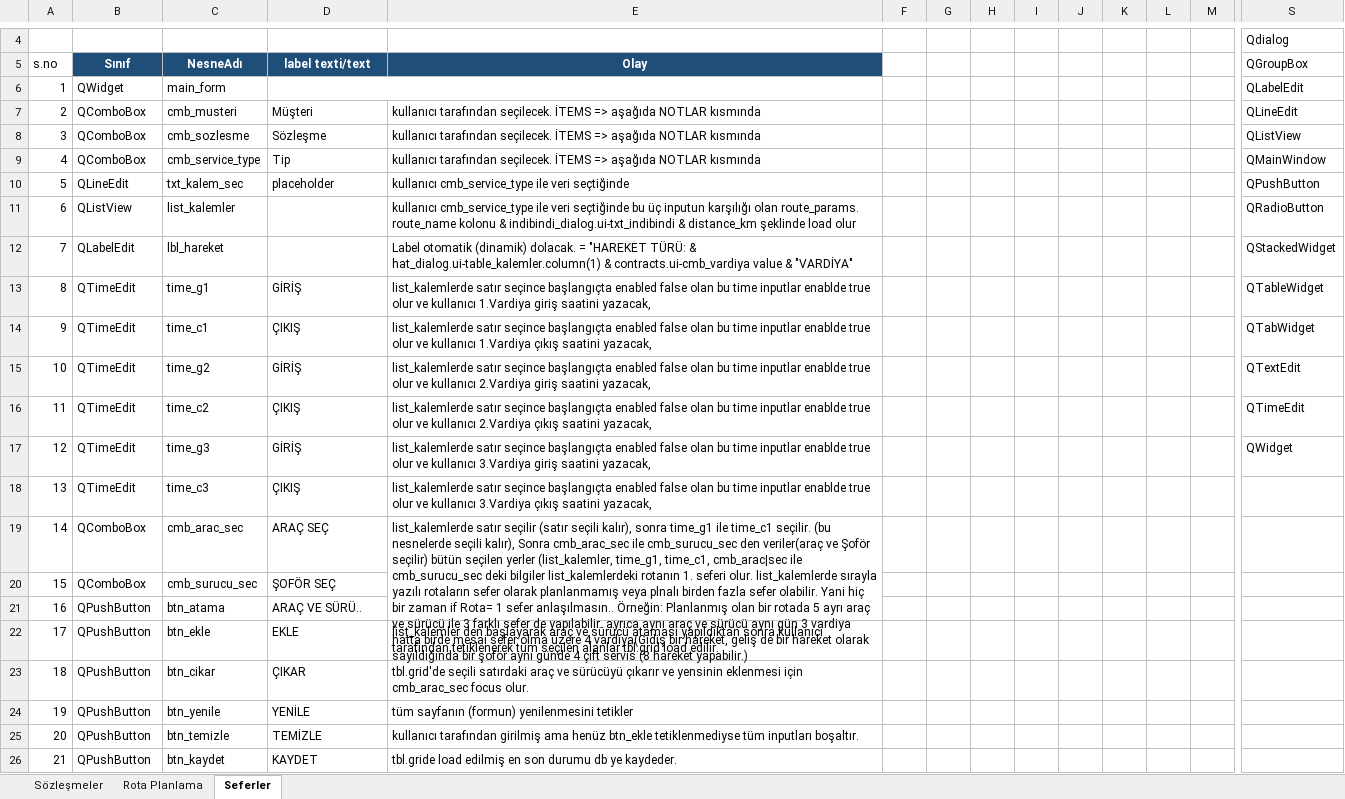
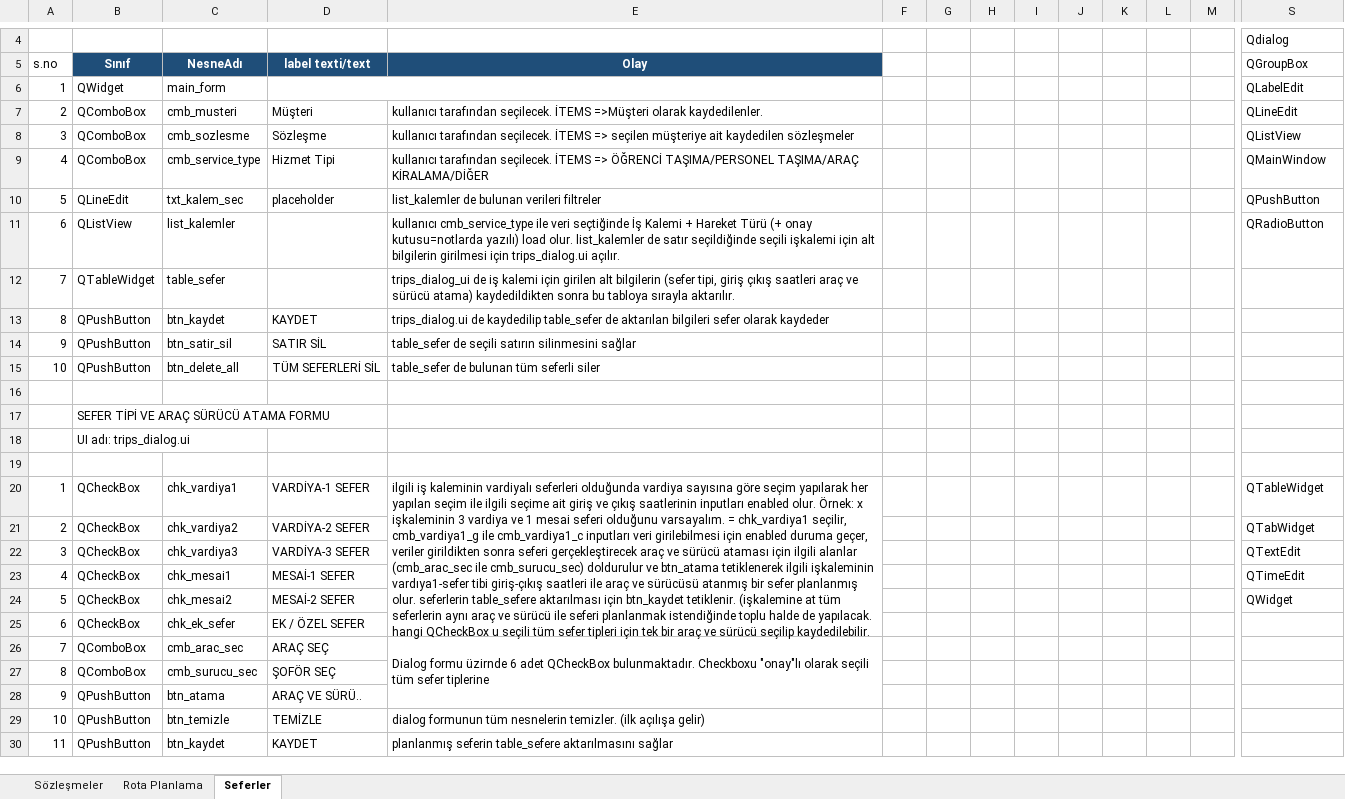
Before and after one commit to AyhanErcan70/SATTUP, an Excel workbook: DEV_NOTES/isleyis_semalari.xlsx, sheet Seferler, drawn as a sheet; only a part is shown, gaps mark what is left out; values as stored, in another font and other column widths than the file's, no borders; removed rows and columns are numbered as before the commit, all else as after; rows hold the shown columns only; the diff covers the shown part only; the diff names each change by its address in the sheet, - before the commit and + after, or states it on an @@ line.

Commit message:
SEFERLER arayüzü revize edildi

```diff
--- a/DEV_NOTES/isleyis_semalari.xlsx (sheet Seferler)
+++ b/DEV_NOTES/isleyis_semalari.xlsx (sheet Seferler)
-E7 (Olay): …seçilecek. İTEMS => aşağıda NOTLAR kısmında
+E7 (Olay): …seçilecek. İTEMS =>Müşteri olarak kaydedilenler.
-E8 (Olay): …İTEMS => aşağıda NOTLAR kısmında
+E8 (Olay): …İTEMS => seçilen müşteriye ait kaydedilen sözleşmeler
-D9 (label texti/text): Tip
+D9 (label texti/text): Hizmet Tipi
-E9 (Olay): …İTEMS => aşağıda NOTLAR kısmında
+E9 (Olay): …İTEMS => ÖĞRENCİ TAŞIMA/PERSONEL TAŞIMA/ARAÇ KİRALAMA/DİĞER
-E10 (Olay): kullanıcı cmb_service_type ile veri seçtiğinde
+E10 (Olay): list_kalemler de bulunan verileri filtreler
-E11 (Olay): …veri seçtiğinde bu üç inputun karşılığı olan route_params. route_name kolonu & indibindi_dialog.ui-txt_indibindi & distance_km şeklinde load olur
+E11 (Olay): …veri seçtiğinde İş Kalemi + Hareket Türü (+ onay kutusu=notlarda yazılı) load olur. list_kalemler de satır seçildiğinde seçili işkalemi için alt bilgilerin girilmesi için trips_dialog.ui açılır.
-row 12: 7 | QLabelEdit | lbl_hareket |  | Label otomatik (dinamik) dolacak. = "HAREKET TÜRÜ: & hat_dialog.ui-table_kalemler.column(1) & contracts.ui-cmb_vardiya value & "VARDİYA" |  |  |  |  |  |  |  |  | QStackedWidget
-row 13: 8 | QTimeEdit | time_g1 | GİRİŞ | list_kalemlerde satır seçince başlangıçta enabled false olan bu time inputlar enablde true olur ve kullanıcı 1.Vardiya giriş saatini yazacak, |  |  |  |  |  |  |  |  | QTableWidget
-row 14: 9 | QTimeEdit | time_c1 | ÇIKIŞ | list_kalemlerde satır seçince başlangıçta enabled false olan bu time inputlar enablde true olur ve kullanıcı 1.Vardiya çıkış saatini yazacak, |  |  |  |  |  |  |  |  | QTabWidget
-row 15: 10 | QTimeEdit | time_g2 | GİRİŞ | list_kalemlerde satır seçince başlangıçta enabled false olan bu time inputlar enablde true olur ve kullanıcı 2.Vardiya giriş saatini yazacak, |  |  |  |  |  |  |  |  | QTextEdit
-row 16: 11 | QTimeEdit | time_c2 | ÇIKIŞ | list_kalemlerde satır seçince başlangıçta enabled false olan bu time inputlar enablde true olur ve kullanıcı 2.Vardiya çıkış saatini yazacak, |  |  |  |  |  |  |  |  | QTimeEdit
+row 12: 7 | QTableWidget | table_sefer |  | trips_dialog_ui de iş kalemi için girilen alt bilgilerin (sefer tipi, giriş çıkış saatleri araç ve sürücü atama) kaydedildikten sonra bu tabloya sırayla aktarılır.
+row 13: 8 | QPushButton | btn_kaydet | KAYDET | trips_dialog.ui de kaydedilip table_sefer de aktarılan bilgileri sefer olarak kaydeder
+row 14: 9 | QPushButton | btn_satir_sil | SATIR SİL | table_sefer de seçili satırın silinmesini sağlar
+row 15: 10 | QPushButton | btn_delete_all | TÜM SEFERLERİ SİL | table_sefer de bulunan tüm seferli siler
-row 16: 12 | QTimeEdit | time_g3 | GİRİŞ | list_kalemlerde satır seçince başlangıçta enabled false olan bu time inputlar enablde true olur ve kullanıcı 3.Vardiya giriş saatini yazacak, |  |  |  |  |  |  |  |  | QWidget
+row 16: (empty)
+row 17:  | SEFER TİPİ VE ARAÇ SÜRÜCÜ ATAMA FORMU
+row 18:  | UI adı: trips_dialog.ui
-row 19: 13 | QTimeEdit | time_c3 | ÇIKIŞ | list_kalemlerde satır seçince başlangıçta enabled false olan bu time inputlar enablde true olur ve kullanıcı 3.Vardiya çıkış saatini yazacak,
+row 19: (empty)
+row 20: 1 | QCheckBox | chk_vardiya1 | VARDİYA-1 SEFER | ilgili iş kaleminin vardiyalı seferleri olduğunda vardiya sayısına göre seçim yapılarak her yapılan seçim ile ilgili seçime ait giriş ve çıkış saatlerinin inputları enabled olur. Örnek: x işkaleminin 3 vardiya ve 1 mesai seferi olduğunu varsayalım. = chk_vardiya1 seçilir, cmb_vardiya1_g ile cmb_vardiya1_c inputları veri girilebilmesi için enabled duruma geçer, veriler girildikten sonra seferi gerçekleştirecek araç ve sürücü ataması için ilgili alanlar (cmb_arac_sec ile cmb_surucu_sec) doldurulur ve btn_atama tetiklenerek ilgili işkaleminin vardıya1-sefer tibi giriş-çıkış saatleri ile araç ve sürücüsü atanmış bir sefer planlanmış olur. seferlerin table_sefere aktarılması için btn_kaydet tetiklenir. (işkalemine at tüm seferlerin aynı araç ve sürücü ile seferi planlanmak istendiğinde toplu halde de yapılacak. hangi QCheckBox u seçili tüm sefer tipleri için tek bir araç ve sürücü seçilip kaydedilebilir. |  |  |  |  |  |  |  |  | QTableWidget
+row 21: 2 | QCheckBox | chk_vardiya2 | VARDİYA-2 SEFER |  |  |  |  |  |  |  |  |  | QTabWidget
+row 22: 3 | QCheckBox | chk_vardiya3 | VARDİYA-3 SEFER |  |  |  |  |  |  |  |  |  | QTextEdit
+row 23: 4 | QCheckBox | chk_mesai1 | MESAİ-1 SEFER |  |  |  |  |  |  |  |  |  | QTimeEdit
+row 24: 5 | QCheckBox | chk_mesai2 | MESAİ-2 SEFER |  |  |  |  |  |  |  |  |  | QWidget
+row 25: 6 | QCheckBox | chk_ek_sefer | EK / ÖZEL SEFER
@@ column A (s.no) renumbered between rows 26 and 30 @@
-E26 (Olay): list_kalemlerde satır seçilir (satır seçili kalır), sonra time_g1 ile time_c1 seçilir. (bu nesnelerde seçili kalır), Sonra cmb_arac_sec ile cmb_surucu_sec den veriler(araç ve Şoför seçilir) bütün seçilen yerler (list_kalemler, time_g1, time_c1, cmb_arac|sec ile cmb_surucu_sec deki bilgiler list_kalemlerdeki rotanın 1. seferi olur. list_kalemlerde sırayla yazılı rotaların sefer olarak planlanmamış veya plnalı birden fazla sefer olabilir. Yani hiç bir zaman if Rota= 1 sefer anlaşılmasın.. Örneğin: Planlanmış olan bir rotada 5 ayrı araç ve sürücü ile 3 farklı sefer de yapılabilir. ayrıca aynı araç ve sürücü aynı gün 3 vardiya hatta birde mesai sefer olma üzere 4 vardiya(Gidiş bir hareket, geliş de bir hareket olarak sayıldığında bir şoför aynı günde 4 çift servis (8 hareket yapabilir.)
+E26 (Olay): Dialog formu üzirnde 6 adet QCheckBox bulunmaktadır. Checkboxu "onay"lı olarak seçili tüm sefer tiplerine
-row 22: 17 | QPushButton | btn_ekle | EKLE | list_kalemler den başlayarak araç ve sürücü ataması yapıldıktan sonra kullanıcı tarafından tetiklenerek tüm seçilen alanlar tbl.grid load edilir.
-row 23: 18 | QPushButton | btn_cikar | ÇIKAR | tbl.grid'de seçili satırdaki araç ve sürücüyü çıkarır ve yensinin eklenmesi için cmb_arac_sec focus olur.
-row 24: 19 | QPushButton | btn_yenile | YENİLE | tüm sayfanın (formun) yenilenmesini tetikler
-E29 (Olay): kullanıcı tarafından girilmiş ama henüz btn_ekle tetiklenmediyse tüm inputları boşaltır.
+E29 (Olay): dialog formunun tüm nesnelerin temizler. (ilk açılışa gelir)
-E30 (Olay): tbl.gride load edilmiş en son durumu db ye kaydeder.
+E30 (Olay): planlanmış seferin table_sefere aktarılmasını sağlar
```
Also changed, not shown: 2 removed rows and 1 edited cell elsewhere in this sheet, 21 other files.
